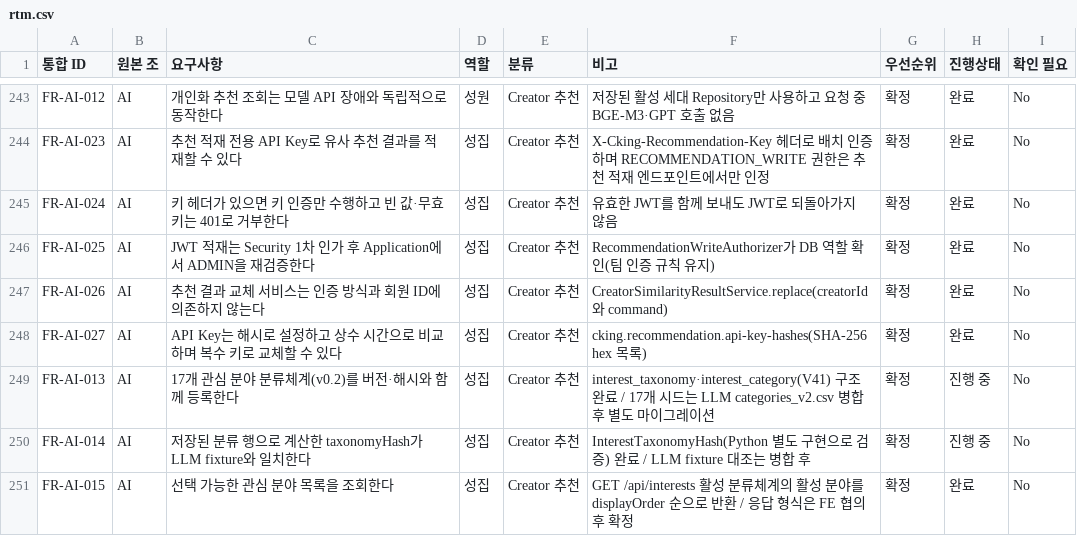
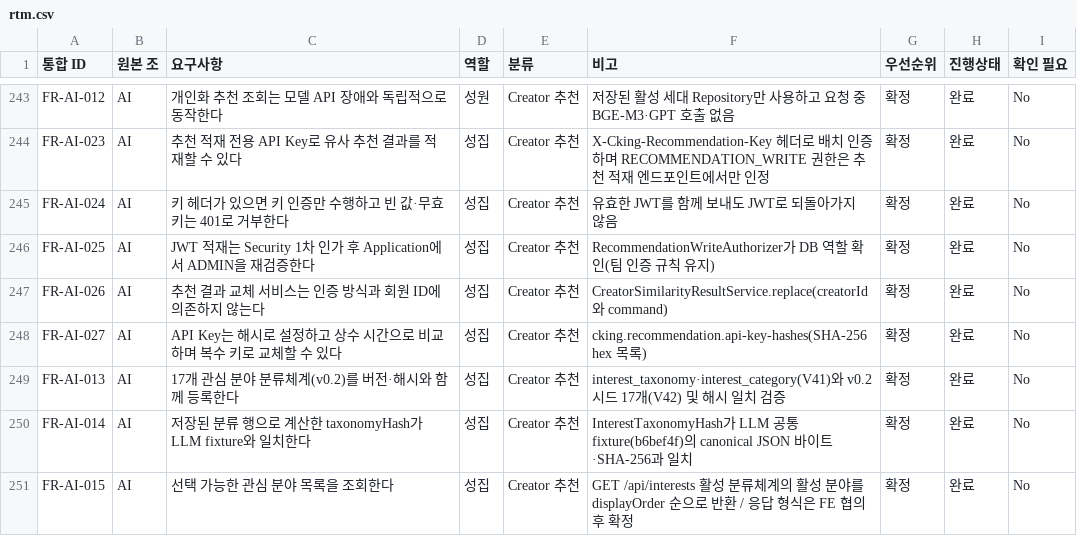
Before and after one commit to URECA-Cking/Cking-BE, a CSV file: docs/management/rtm.csv, drawn as a sheet; only a part is shown, gaps mark what is left out.

Commit message:
feat: 관심 분야 v0.2 시드 17개와 LLM 공통 fixture 해시 검증 추가
Cking-LLM-Benchmark #45(b6bef4f)가 17개 분야 CSV와 언어 공통 fixture를 병합해,
data/categories_v2.csv를 V42 시드로 넣고(display_order는 CSV 행 순서, 해시는 fixture 기대값)
fixture를 그대로 복사해 canonical JSON 바이트와 SHA-256이 Python과 같은지 검증한다.
fixture의 CRLF·CR이 Git에서 바뀌지 않도록 .gitattributes에서 -text로 고정한다.

```diff
--- a/docs/management/rtm.csv
+++ b/docs/management/rtm.csv
@@ -290,4 +290,4 @@ FR-AI-026,AI,추천 결과 교체 서비스는 인증 방식과 회원 ID에 의
 FR-AI-027,AI,API Key는 해시로 설정하고 상수 시간으로 비교하며 복수 키로 교체할 수 있다,성집,Creator 추천,cking.recommendation.api-key-hashes(SHA-256 hex 목록),확정,완료,No
-FR-AI-013,AI,17개 관심 분야 분류체계(v0.2)를 버전·해시와 함께 등록한다,성집,Creator 추천,interest_taxonomy·interest_category(V41) 구조 완료 / 17개 시드는 LLM categories_v2.csv 병합 후 별도 마이그레이션,확정,진행 중,No
-FR-AI-014,AI,저장된 분류 행으로 계산한 taxonomyHash가 LLM fixture와 일치한다,성집,Creator 추천,InterestTaxonomyHash(Python 별도 구현으로 검증) 완료 / LLM fixture 대조는 병합 후,확정,진행 중,No
+FR-AI-013,AI,17개 관심 분야 분류체계(v0.2)를 버전·해시와 함께 등록한다,성집,Creator 추천,interest_taxonomy·interest_category(V41)와 v0.2 시드 17개(V42) 및 해시 일치 검증,확정,완료,No
+FR-AI-014,AI,저장된 분류 행으로 계산한 taxonomyHash가 LLM fixture와 일치한다,성집,Creator 추천,InterestTaxonomyHash가 LLM 공통 fixture(b6bef4f)의 canonical JSON 바이트·SHA-256과 일치,확정,완료,No
 FR-AI-015,AI,선택 가능한 관심 분야 목록을 조회한다,성집,Creator 추천,GET /api/interests 활성 분류체계의 활성 분야를 displayOrder 순으로 반환 / 응답 형식은 FE 협의 후 확정,확정,완료,No
```
Also changed, not shown: 10 other files.
